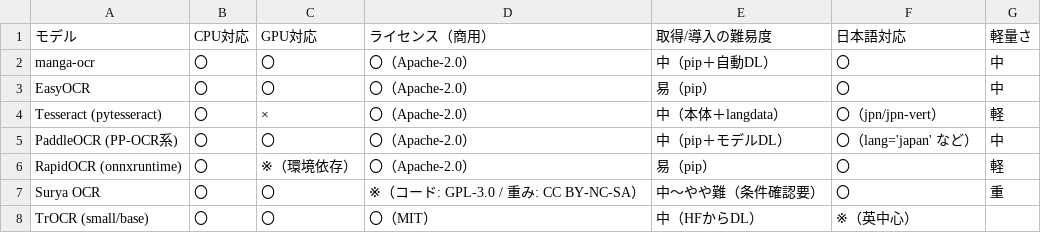
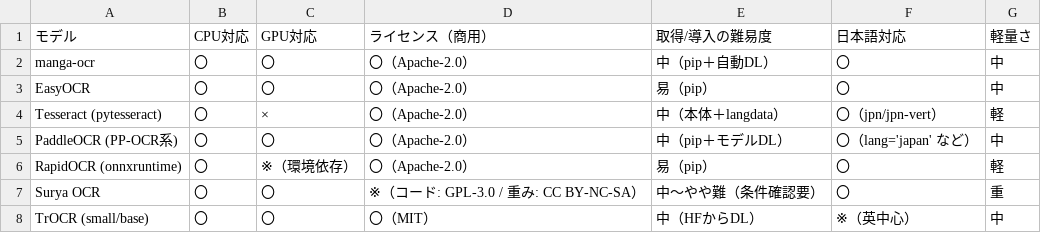
Before and after one commit to myon-bioinformatics/vlm_ocr_jp_gui, a CSV file: vlm_comparision.csv, drawn as a sheet.

Commit message:
Update vlm_comparision.csv

```diff
--- a/vlm_comparision.csv
+++ b/vlm_comparision.csv
@@ -7,2 +7,2 @@ RapidOCR (onnxruntime),〇,※（環境依存）,〇（Apache-2.0）,易（pip
 Surya OCR,〇,〇,※（コード: GPL-3.0 / 重み: CC BY-NC-SA）,中〜やや難（条件確認要）,〇,重,
-TrOCR (small/base),〇,〇,〇（MIT）,中（HFからDL）,※（英中心）,
+TrOCR (small/base),〇,〇,〇（MIT）,中（HFからDL）,※（英中心）,中,
```
